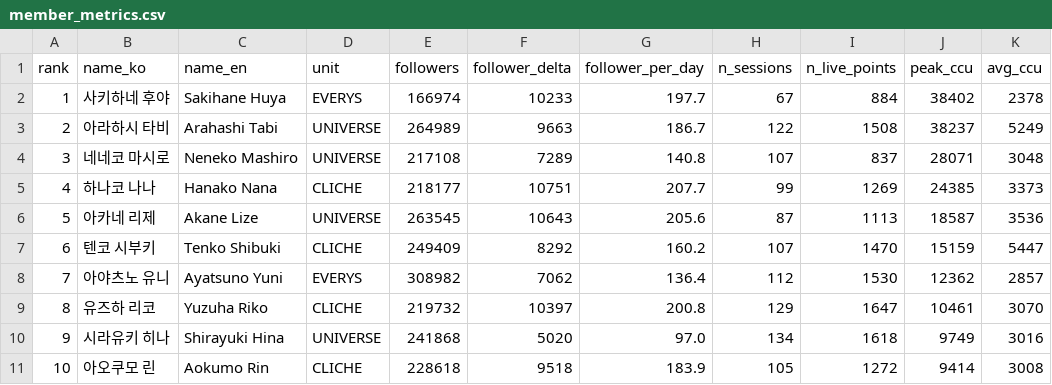
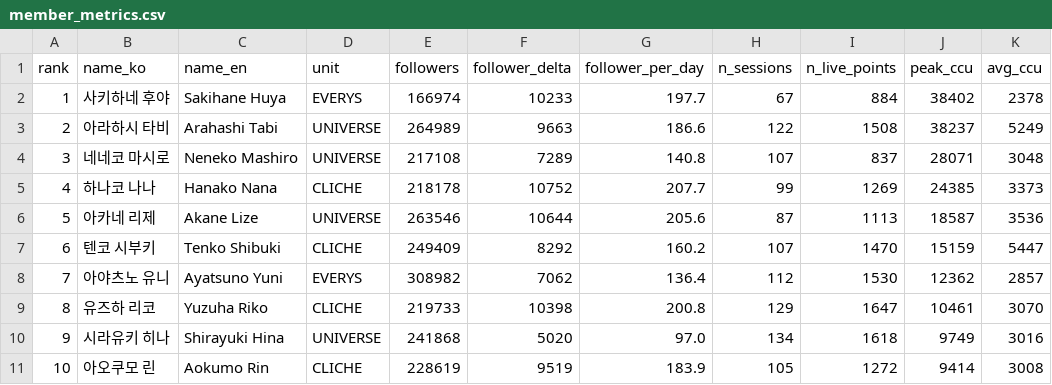
Before and after one commit to Argenviol/Youtube_analyze, a CSV file: youtube_analyze_all/08_live_viewership/data/member_metrics.csv, drawn as a sheet; only a part is shown; the diff names each change by its address in the sheet, - before the commit and + after, or states it on an @@ line.

```diff
--- a/youtube_analyze_all/08_live_viewership/data/member_metrics.csv
+++ b/youtube_analyze_all/08_live_viewership/data/member_metrics.csv
-G3 (follower_per_day): 186.7
+G3 (follower_per_day): 186.6
-E5 (followers): 218177
+E5 (followers): 218178
-F5 (follower_delta): 10751
+F5 (follower_delta): 10752
-E6 (followers): 263545
+E6 (followers): 263546
-F6 (follower_delta): 10643
+F6 (follower_delta): 10644
-E9 (followers): 219732
+E9 (followers): 219733
-F9 (follower_delta): 10397
+F9 (follower_delta): 10398
-E11 (followers): 228618
+E11 (followers): 228619
-F11 (follower_delta): 9518
+F11 (follower_delta): 9519
```
Also changed, not shown: 9 other files.
